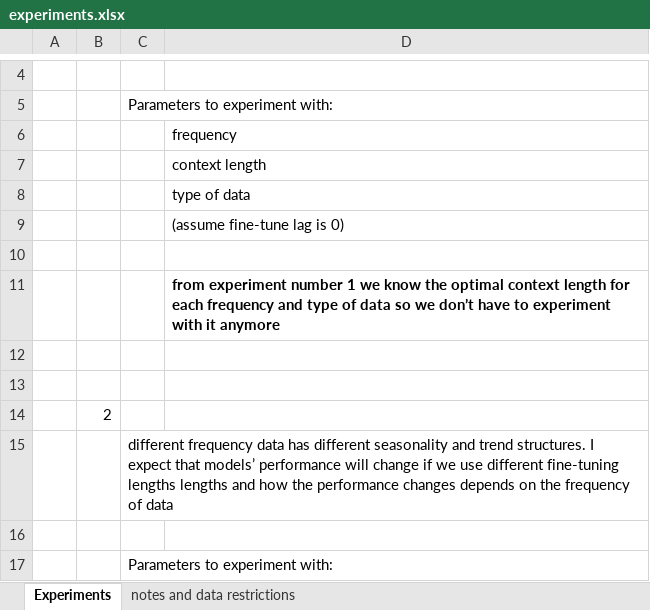
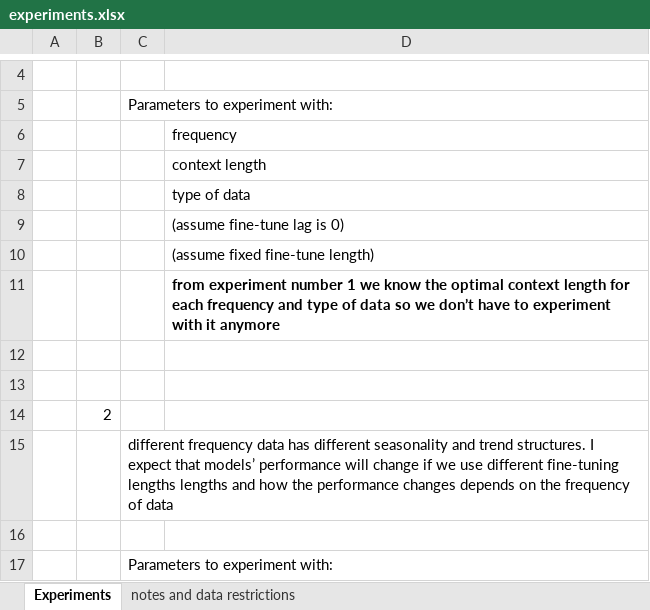
Before and after one commit to filip-topic/Time-Series-Foundation-Models-in-Financial-time-series-prediction, an Excel workbook: experiments.xlsx, sheet Experiments, drawn as a sheet; only a part is shown, gaps mark what is left out; values as stored, in another font and other column widths than the file's, no borders; the diff names each change by its address in the sheet, - before the commit and + after, or states it on an @@ line.

Commit message:
data analysis cleaning

```diff
--- a/experiments.xlsx (sheet Experiments)
+++ b/experiments.xlsx (sheet Experiments)
-D10: (empty)
+D10: (assume fixed fine-tune length)
```
Also changed, not shown: 4 other files.
